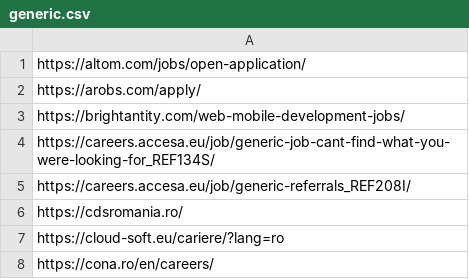
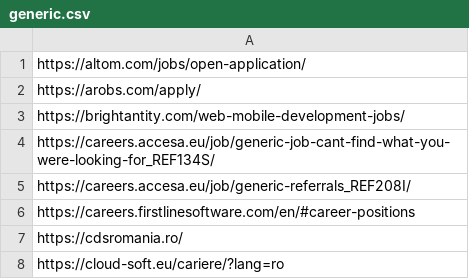
Before and after one commit to peviitor-ro/generic_jobs, a CSV file: generic.csv, drawn as a sheet; only a part is shown; the shorter side is filled out with more unchanged rows; the diff names each change by its address in the sheet, - before the commit and + after, or states it on an @@ line.

Commit message:
Added 1 job

```diff
--- a/generic.csv
+++ b/generic.csv
+row 6: https://careers.firstlinesoftware.com/en/#career-positions
```
